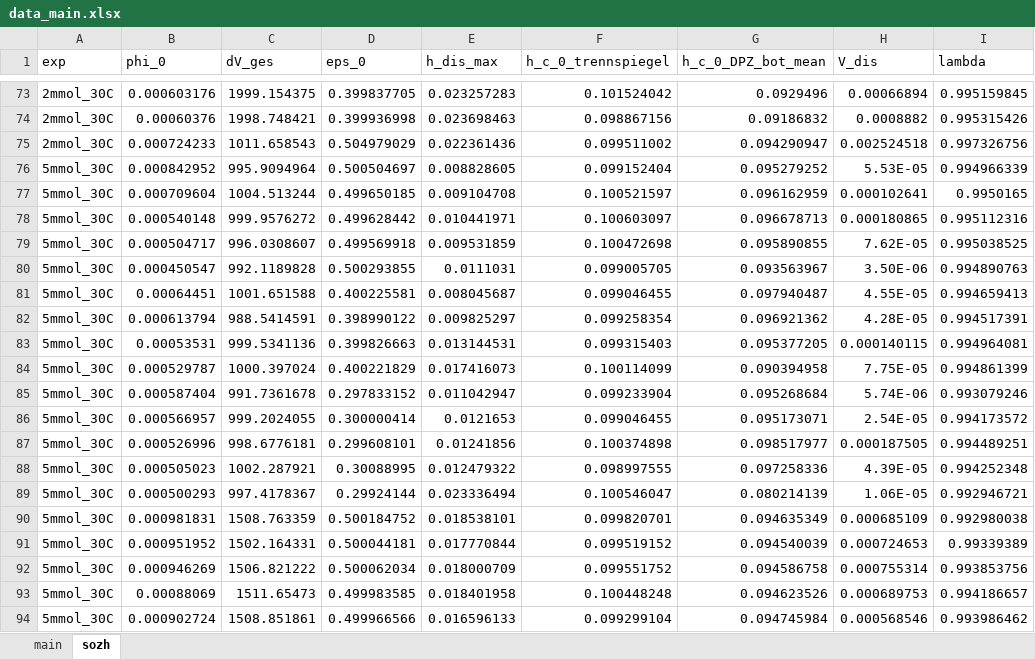
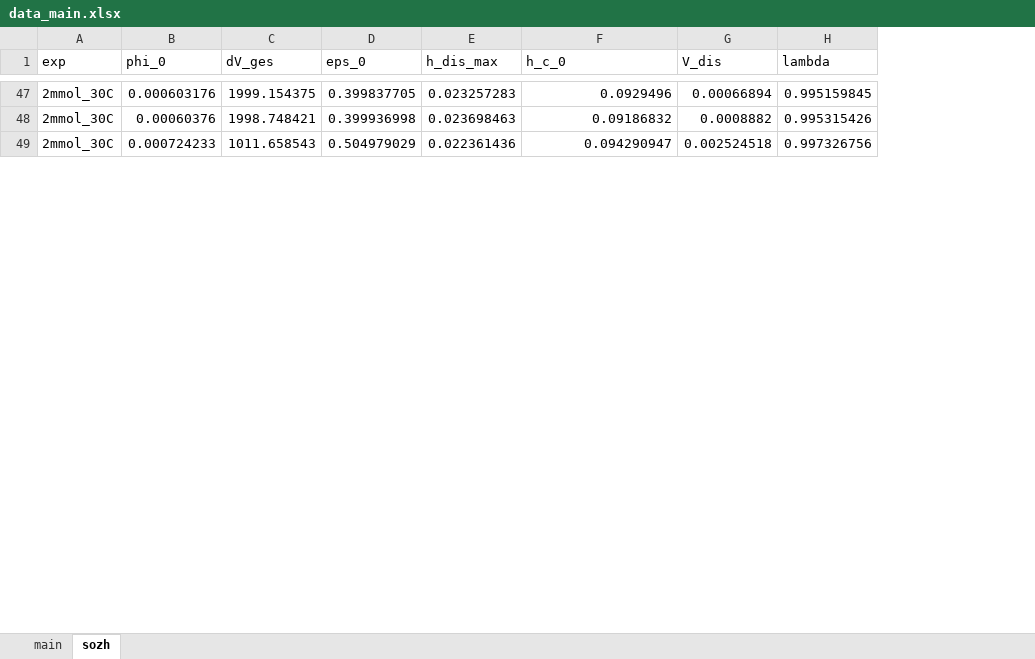
Before and after one commit to iagr98/MA-Model_4, an Excel workbook: Separator Model/Input/data_main.xlsx, sheet sozh, drawn as a sheet; only a part is shown, gaps mark what is left out; values as stored, in another font and other column widths than the file's, no borders; removed rows and columns are numbered as before the commit, all else as after; the diff covers the shown part only; the diff names each change by its address in the sheet, - before the commit and + after, or states it on an @@ line.

Commit message:
Ignored -2025_05_30_versuche_2mmol- and -2025_06_03_5mmol_20c- tests from sozh sheet according to meeting with sozh.

```diff
--- a/Separator Model/Input/data_main.xlsx (sheet sozh)
+++ b/Separator Model/Input/data_main.xlsx (sheet sozh)
-column F (h_c_0_trennspiegel), rows 73-75: 0.101524042 | 0.098867156 | 0.099511002
-F1: h_c_0_DPZ_bot_mean
+F1: h_c_0
-row 76: 5mmol_30C | 0.000842952 | 995.9094964 | 0.500504697 | 0.008828605 | 0.099152404 | 0.095279252 | 5.53E-05 | 0.994966339
-row 77: 5mmol_30C | 0.000709604 | 1004.513244 | 0.499650185 | 0.009104708 | 0.100521597 | 0.096162959 | 0.000102641 | 0.9950165
-row 78: 5mmol_30C | 0.000540148 | 999.9576272 | 0.499628442 | 0.010441971 | 0.100603097 | 0.096678713 | 0.000180865 | 0.995112316
-row 79: 5mmol_30C | 0.000504717 | 996.0308607 | 0.499569918 | 0.009531859 | 0.100472698 | 0.095890855 | 7.62E-05 | 0.995038525
-row 80: 5mmol_30C | 0.000450547 | 992.1189828 | 0.500293855 | 0.0111031 | 0.099005705 | 0.093563967 | 3.50E-06 | 0.994890763
-row 81: 5mmol_30C | 0.00064451 | 1001.651588 | 0.400225581 | 0.008045687 | 0.099046455 | 0.097940487 | 4.55E-05 | 0.994659413
-row 82: 5mmol_30C | 0.000613794 | 988.5414591 | 0.398990122 | 0.009825297 | 0.099258354 | 0.096921362 | 4.28E-05 | 0.994517391
-row 83: 5mmol_30C | 0.00053531 | 999.5341136 | 0.399826663 | 0.013144531 | 0.099315403 | 0.095377205 | 0.000140115 | 0.994964081
-row 84: 5mmol_30C | 0.000529787 | 1000.397024 | 0.400221829 | 0.017416073 | 0.100114099 | 0.090394958 | 7.75E-05 | 0.994861399
-row 85: 5mmol_30C | 0.000587404 | 991.7361678 | 0.297833152 | 0.011042947 | 0.099233904 | 0.095268684 | 5.74E-06 | 0.993079246
-row 86: 5mmol_30C | 0.000566957 | 999.2024055 | 0.300000414 | 0.0121653 | 0.099046455 | 0.095173071 | 2.54E-05 | 0.994173572
-row 87: 5mmol_30C | 0.000526996 | 998.6776181 | 0.299608101 | 0.01241856 | 0.100374898 | 0.098517977 | 0.000187505 | 0.994489251
-row 88: 5mmol_30C | 0.000505023 | 1002.287921 | 0.30088995 | 0.012479322 | 0.098997555 | 0.097258336 | 4.39E-05 | 0.994252348
-row 89: 5mmol_30C | 0.000500293 | 997.4178367 | 0.29924144 | 0.023336494 | 0.100546047 | 0.080214139 | 1.06E-05 | 0.992946721
-row 90: 5mmol_30C | 0.000981831 | 1508.763359 | 0.500184752 | 0.018538101 | 0.099820701 | 0.094635349 | 0.000685109 | 0.992980038
-row 91: 5mmol_30C | 0.000951952 | 1502.164331 | 0.500044181 | 0.017770844 | 0.099519152 | 0.094540039 | 0.000724653 | 0.99339389
-row 92: 5mmol_30C | 0.000946269 | 1506.821222 | 0.500062034 | 0.018000709 | 0.099551752 | 0.094586758 | 0.000755314 | 0.993853756
-row 93: 5mmol_30C | 0.00088069 | 1511.65473 | 0.499983585 | 0.018401958 | 0.100448248 | 0.094623526 | 0.000689753 | 0.994186657
-row 94: 5mmol_30C | 0.000902724 | 1508.851861 | 0.499966566 | 0.016596133 | 0.099299104 | 0.094745984 | 0.000568546 | 0.993986462
```
Also changed, not shown: 50 removed rows and 11 edited cells elsewhere in this sheet.
